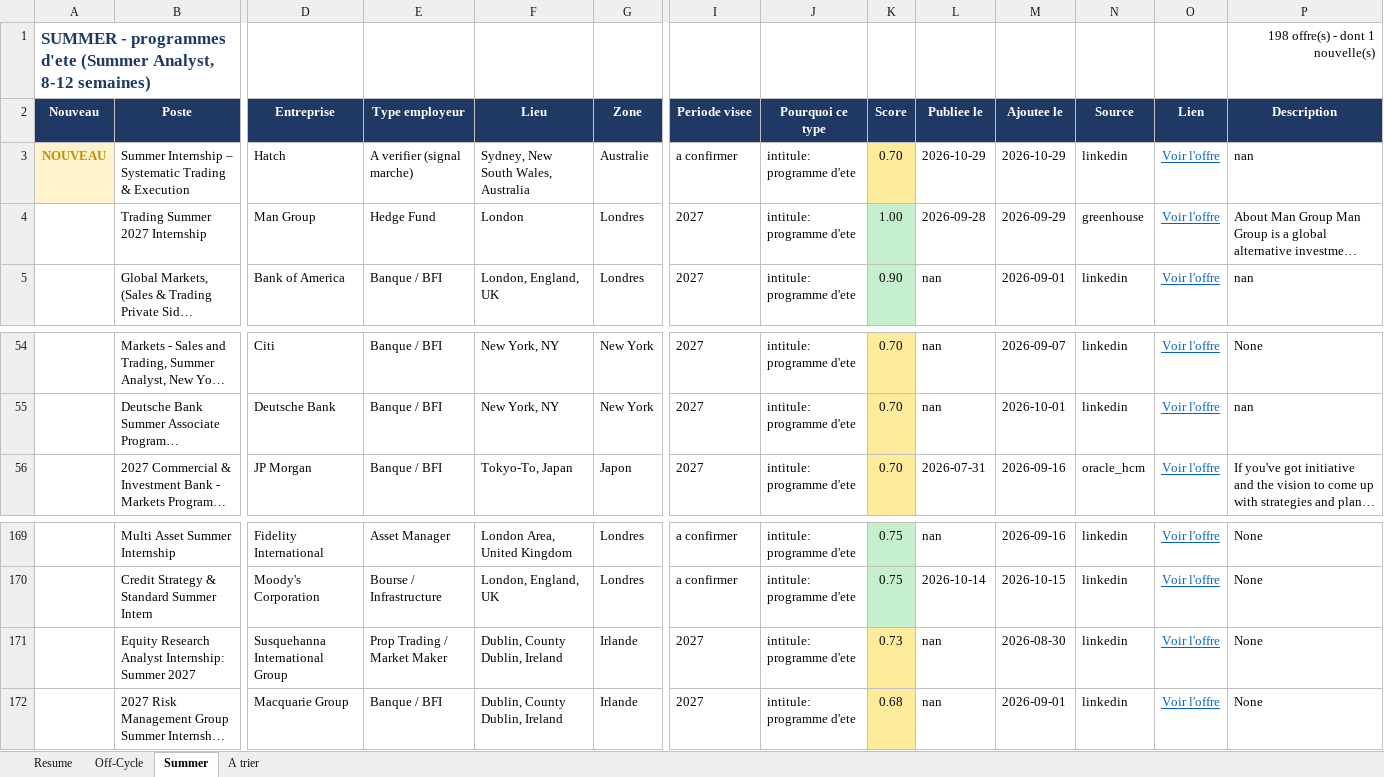
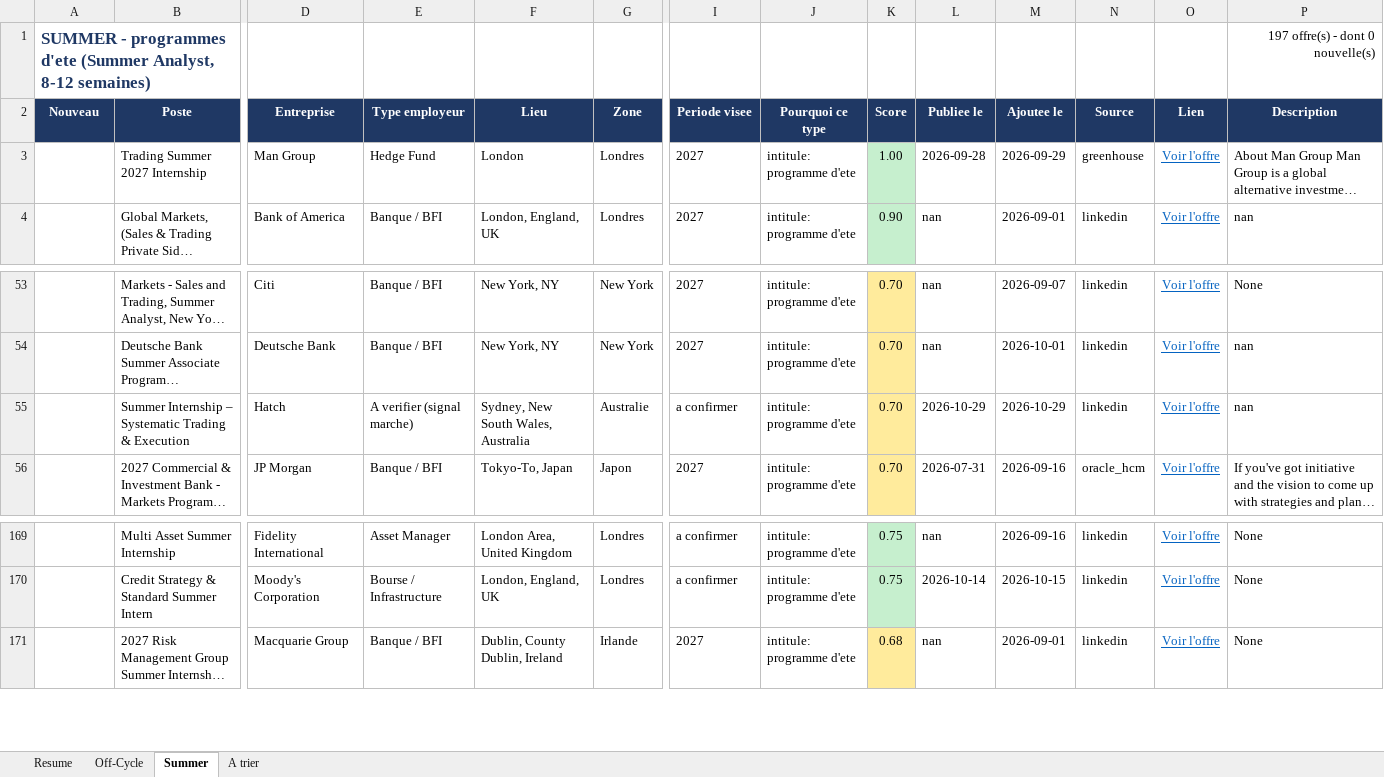
Before and after one commit to sasa2302/finance-internship-scraper, an Excel workbook: data/stages_finance_marche.xlsx, sheet Summer, drawn as a sheet; only a part is shown, gaps mark what is left out; long unchanged cells end in …; values as stored, in another font and other column widths than the file's, no borders; removed rows and columns are numbered as before the commit, all else as after; rows hold the shown columns only; the diff names each change by its address in the sheet, - before the commit and + after, or states it on an @@ line.

```diff
--- a/data/stages_finance_marche.xlsx (sheet Summer)
+++ b/data/stages_finance_marche.xlsx (sheet Summer)
-P1 (Description): 198 offre(s) - dont 1 nouvelle(s)
+P1 (Description): 197 offre(s) - dont 0 nouvelle(s)
-row 3: NOUVEAU | Summer Internship – Systematic Trading & Execution | Hatch | A verifier (signal marche) | Sydney, New South Wales, Australia | Australie | a confirmer | intitule: programme d'ete | 0.70 | 2026-10-29 | 2026-10-29 | linkedin | Voir l'offre | nan
+row 55:  | Summer Internship – Systematic Trading & Execution | Hatch | A verifier (signal marche) | Sydney, New South Wales, Australia | Australie | a confirmer | intitule: programme d'ete | 0.70 | 2026-10-29 | 2026-10-29 | linkedin | Voir l'offre | nan
-row 171:  | Equity Research Analyst Internship: Summer 2027 | Susquehanna International Group | Prop Trading / Market Maker | Dublin, County Dublin, Ireland | Irlande | 2027 | intitule: programme d'ete | 0.73 | nan | 2026-08-30 | linkedin | Voir l'offre | None
```
Also changed, not shown: sheet A trier, sheet Resume, 2 other files.
